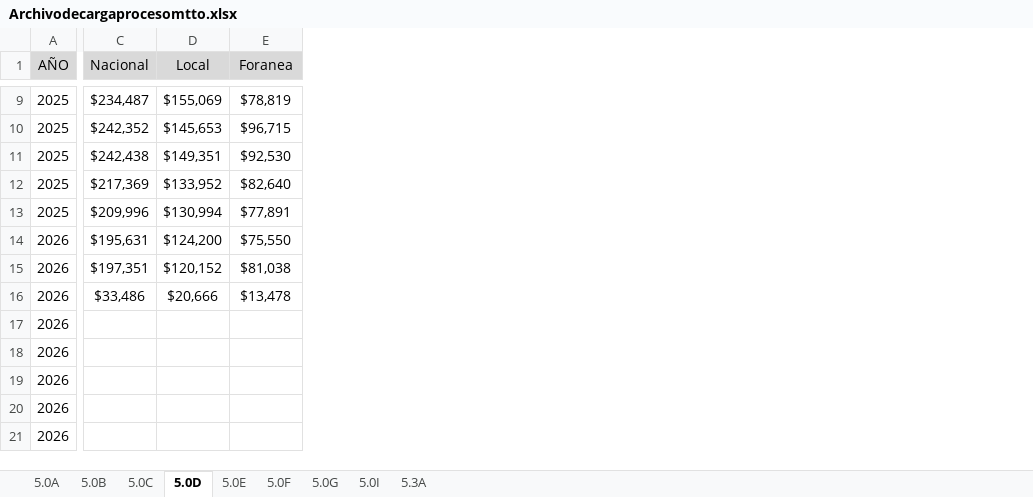
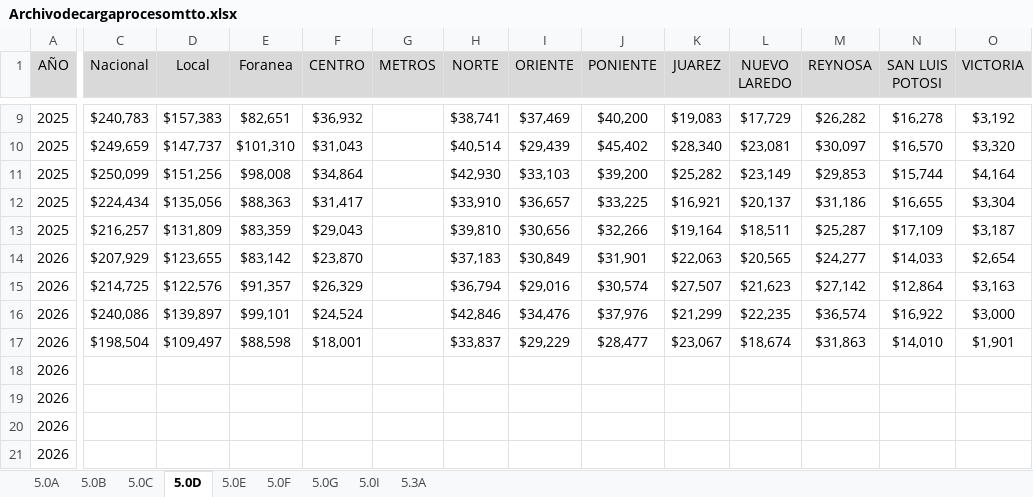
Before and after one commit to EDSALAS15/30-Nuevos-Indicadores, an Excel workbook: Archivodecargaprocesomtto.xlsx, sheet 5.0D, drawn as a sheet; only a part is shown, gaps mark what is left out; values as stored, in another font and other column widths than the file's, no borders; the diff covers the shown part only; the diff names each change by its address in the sheet, - before the commit and + after, or states it on an @@ line.

```diff
--- a/Archivodecargaprocesomtto.xlsx (sheet 5.0D)
+++ b/Archivodecargaprocesomtto.xlsx (sheet 5.0D)
+column F (CENTRO), rows 9-17: $36,932 | $31,043 | $34,864 | $31,417 | $29,043 | $23,870 | $26,329 | $24,524 | $18,001
+column G (METROS), empty
+column H (NORTE), rows 9-17: $38,741 | $40,514 | $42,930 | $33,910 | $39,810 | $37,183 | $36,794 | $42,846 | $33,837
+column I (ORIENTE), rows 9-17: $37,469 | $29,439 | $33,103 | $36,657 | $30,656 | $30,849 | $29,016 | $34,476 | $29,229
+column J (PONIENTE), rows 9-17: $40,200 | $45,402 | $39,200 | $33,225 | $32,266 | $31,901 | $30,574 | $37,976 | $28,477
+column K (JUAREZ), rows 9-17: $19,083 | $28,340 | $25,282 | $16,921 | $19,164 | $22,063 | $27,507 | $21,299 | $23,067
+column L (NUEVO LAREDO), rows 9-17: $17,729 | $23,081 | $23,149 | $20,137 | $18,511 | $20,565 | $21,623 | $22,235 | $18,674
+column M (REYNOSA), rows 9-17: $26,282 | $30,097 | $29,853 | $31,186 | $25,287 | $24,277 | $27,142 | $36,574 | $31,863
+column N (SAN LUIS POTOSI), rows 9-17: $16,278 | $16,570 | $15,744 | $16,655 | $17,109 | $14,033 | $12,864 | $16,922 | $14,010
+column O (VICTORIA), rows 9-17: $3,192 | $3,320 | $4,164 | $3,304 | $3,187 | $2,654 | $3,163 | $3,000 | $1,901
-C9 (Nacional): $234,487
+C9 (Nacional): $240,783
-D9 (Local): $155,069
+D9 (Local): $157,383
-E9 (Foranea): $78,819
+E9 (Foranea): $82,651
-C10 (Nacional): $242,352
+C10 (Nacional): $249,659
-D10 (Local): $145,653
+D10 (Local): $147,737
-E10 (Foranea): $96,715
+E10 (Foranea): $101,310
-C11 (Nacional): $242,438
+C11 (Nacional): $250,099
-D11 (Local): $149,351
+D11 (Local): $151,256
-E11 (Foranea): $92,530
+E11 (Foranea): $98,008
-C12 (Nacional): $217,369
+C12 (Nacional): $224,434
-D12 (Local): $133,952
+D12 (Local): $135,056
-E12 (Foranea): $82,640
+E12 (Foranea): $88,363
-C13 (Nacional): $209,996
+C13 (Nacional): $216,257
-D13 (Local): $130,994
+D13 (Local): $131,809
-E13 (Foranea): $77,891
+E13 (Foranea): $83,359
-C14 (Nacional): $195,631
+C14 (Nacional): $207,929
-D14 (Local): $124,200
+D14 (Local): $123,655
-E14 (Foranea): $75,550
+E14 (Foranea): $83,142
-C15 (Nacional): $197,351
+C15 (Nacional): $214,725
-D15 (Local): $120,152
+D15 (Local): $122,576
-E15 (Foranea): $81,038
+E15 (Foranea): $91,357
-C16 (Nacional): $33,486
+C16 (Nacional): $240,086
-D16 (Local): $20,666
+D16 (Local): $139,897
-E16 (Foranea): $13,478
+E16 (Foranea): $99,101
-C17 (Nacional): (empty)
+C17 (Nacional): $198,504
-D17 (Local): (empty)
+D17 (Local): $109,497
-E17 (Foranea): (empty)
+E17 (Foranea): $88,598
```
Also changed, not shown: 14 added columns and 21 edited cells elsewhere in this sheet, sheet 5.0F, sheet 5.0C, sheet 5.0B, sheet 5.0E, sheet 5.0A, 1 other file.
